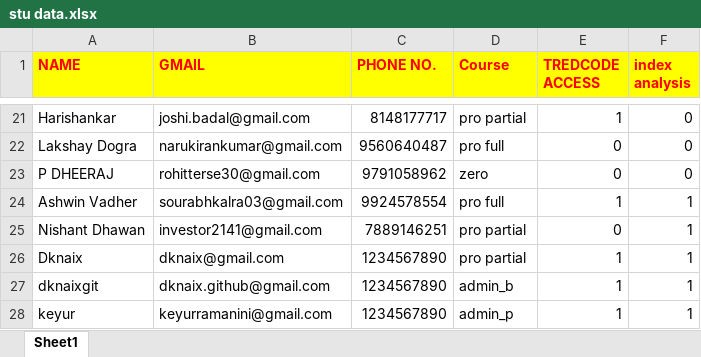
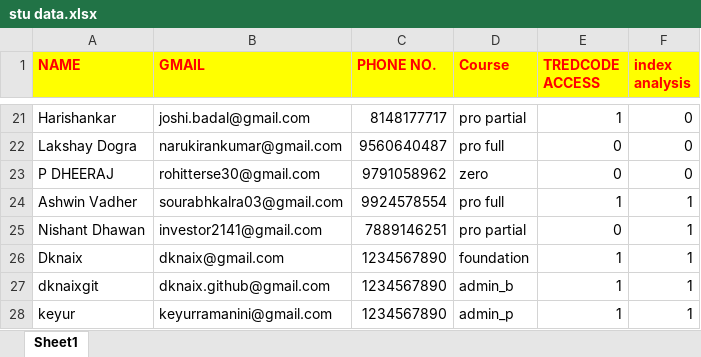
Before and after one commit to tcistudents/tci-students, an Excel workbook: stu data.xlsx, sheet Sheet1, drawn as a sheet; only a part is shown, gaps mark what is left out; values as stored, in another font and other column widths than the file's, no borders; the diff names each change by its address in the sheet, - before the commit and + after, or states it on an @@ line.

```diff
--- a/stu data.xlsx (sheet Sheet1)
+++ b/stu data.xlsx (sheet Sheet1)
-D26 (Course): pro partial
+D26 (Course): foundation
```
Also changed, not shown: 2 other files.
